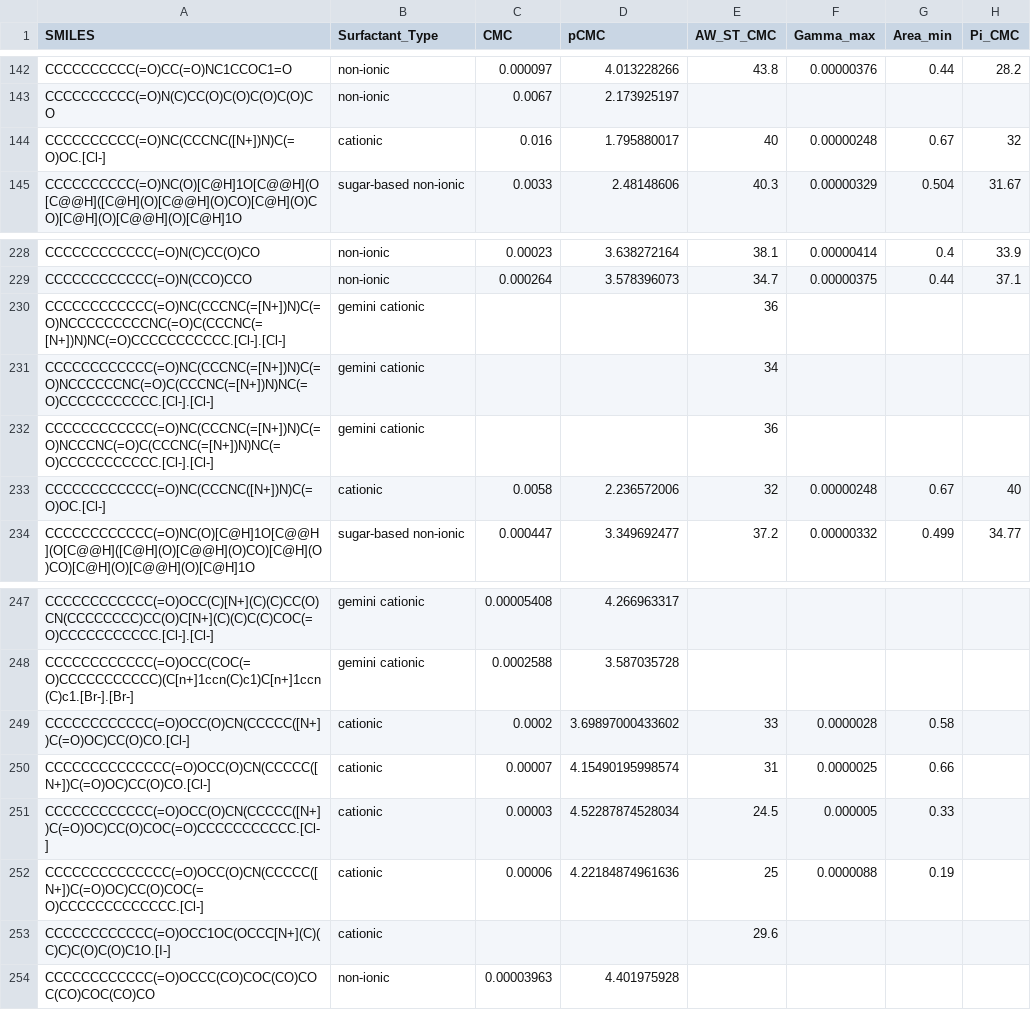
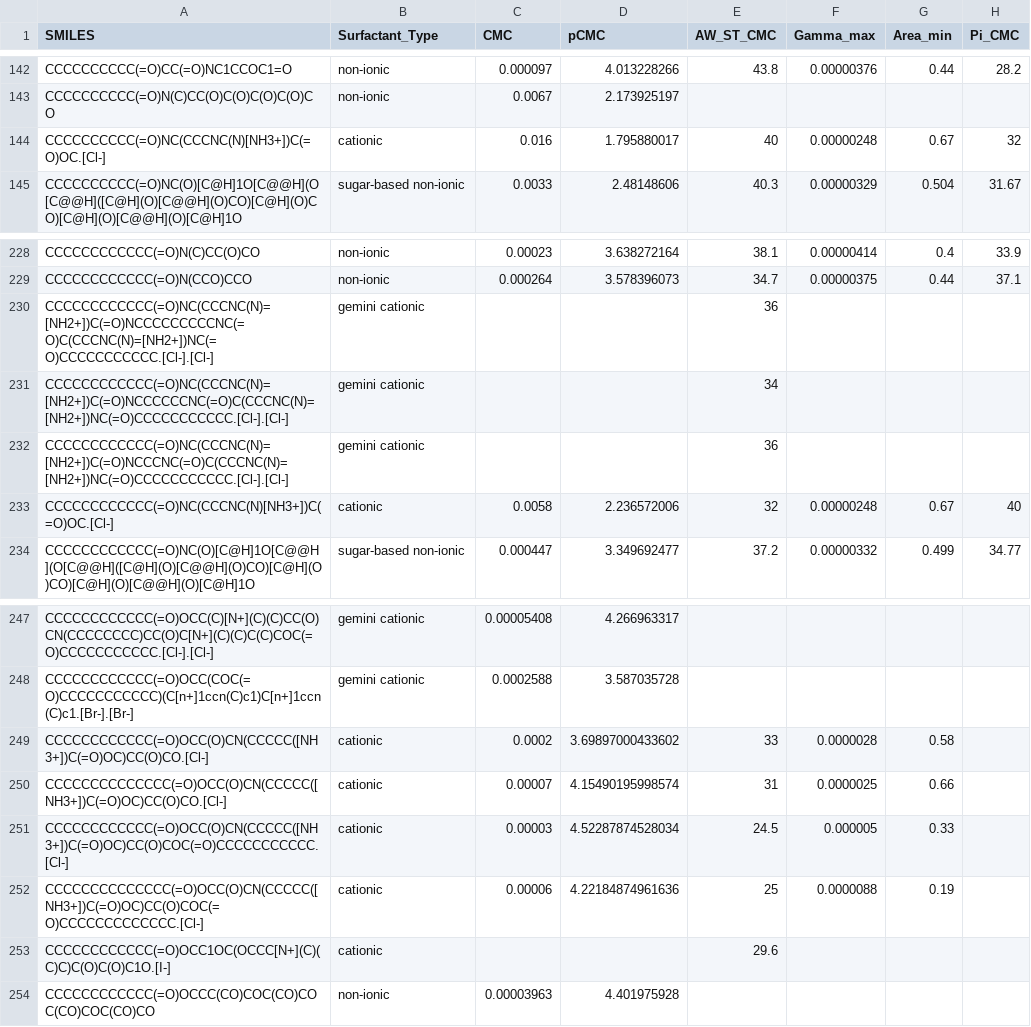
Before and after one commit to BigChemistry-RobotLab/SurfPro, a CSV file: data/surfpro_literature.csv, drawn as a sheet; only a part is shown, gaps mark what is left out; the diff names each change by its address in the sheet, - before the commit and + after, or states it on an @@ line.

Commit message:
fix N valency from (10.1021/la901675p and more)

```diff
--- a/data/surfpro_literature.csv
+++ b/data/surfpro_literature.csv
-A144 (SMILES): CCCCCCCCCC(=O)NC(CCCNC([N+])N)C(=O)OC.[Cl-]
+A144 (SMILES): CCCCCCCCCC(=O)NC(CCCNC(N)[NH3+])C(=O)OC.[Cl-]
-A230 (SMILES): CCCCCCCCCCCC(=O)NC(CCCNC(=[N+])N)C(=O)NCCCCCCCCCNC(=O)C(CCCNC(=[N+])N)NC(=O)CCCCCCCCCCC.[Cl-].[Cl-]
+A230 (SMILES): CCCCCCCCCCCC(=O)NC(CCCNC(N)=[NH2+])C(=O)NCCCCCCCCCNC(=O)C(CCCNC(N)=[NH2+])NC(=O)CCCCCCCCCCC.[Cl-].[Cl-]
-A231 (SMILES): CCCCCCCCCCCC(=O)NC(CCCNC(=[N+])N)C(=O)NCCCCCCNC(=O)C(CCCNC(=[N+])N)NC(=O)CCCCCCCCCCC.[Cl-].[Cl-]
+A231 (SMILES): CCCCCCCCCCCC(=O)NC(CCCNC(N)=[NH2+])C(=O)NCCCCCCNC(=O)C(CCCNC(N)=[NH2+])NC(=O)CCCCCCCCCCC.[Cl-].[Cl-]
-A232 (SMILES): CCCCCCCCCCCC(=O)NC(CCCNC(=[N+])N)C(=O)NCCCNC(=O)C(CCCNC(=[N+])N)NC(=O)CCCCCCCCCCC.[Cl-].[Cl-]
+A232 (SMILES): CCCCCCCCCCCC(=O)NC(CCCNC(N)=[NH2+])C(=O)NCCCNC(=O)C(CCCNC(N)=[NH2+])NC(=O)CCCCCCCCCCC.[Cl-].[Cl-]
-A233 (SMILES): CCCCCCCCCCCC(=O)NC(CCCNC([N+])N)C(=O)OC.[Cl-]
+A233 (SMILES): CCCCCCCCCCCC(=O)NC(CCCNC(N)[NH3+])C(=O)OC.[Cl-]
-A249 (SMILES): CCCCCCCCCCCC(=O)OCC(O)CN(CCCCC([N+])C(=O)OC)CC(O)CO.[Cl-]
+A249 (SMILES): CCCCCCCCCCCC(=O)OCC(O)CN(CCCCC([NH3+])C(=O)OC)CC(O)CO.[Cl-]
-A250 (SMILES): CCCCCCCCCCCCCC(=O)OCC(O)CN(CCCCC([N+])C(=O)OC)CC(O)CO.[Cl-]
+A250 (SMILES): CCCCCCCCCCCCCC(=O)OCC(O)CN(CCCCC([NH3+])C(=O)OC)CC(O)CO.[Cl-]
-A251 (SMILES): CCCCCCCCCCCC(=O)OCC(O)CN(CCCCC([N+])C(=O)OC)CC(O)COC(=O)CCCCCCCCCCC.[Cl-]
+A251 (SMILES): CCCCCCCCCCCC(=O)OCC(O)CN(CCCCC([NH3+])C(=O)OC)CC(O)COC(=O)CCCCCCCCCCC.[Cl-]
-A252 (SMILES): CCCCCCCCCCCCCC(=O)OCC(O)CN(CCCCC([N+])C(=O)OC)CC(O)COC(=O)CCCCCCCCCCCCC.[Cl-]
+A252 (SMILES): CCCCCCCCCCCCCC(=O)OCC(O)CN(CCCCC([NH3+])C(=O)OC)CC(O)COC(=O)CCCCCCCCCCCCC.[Cl-]
```
